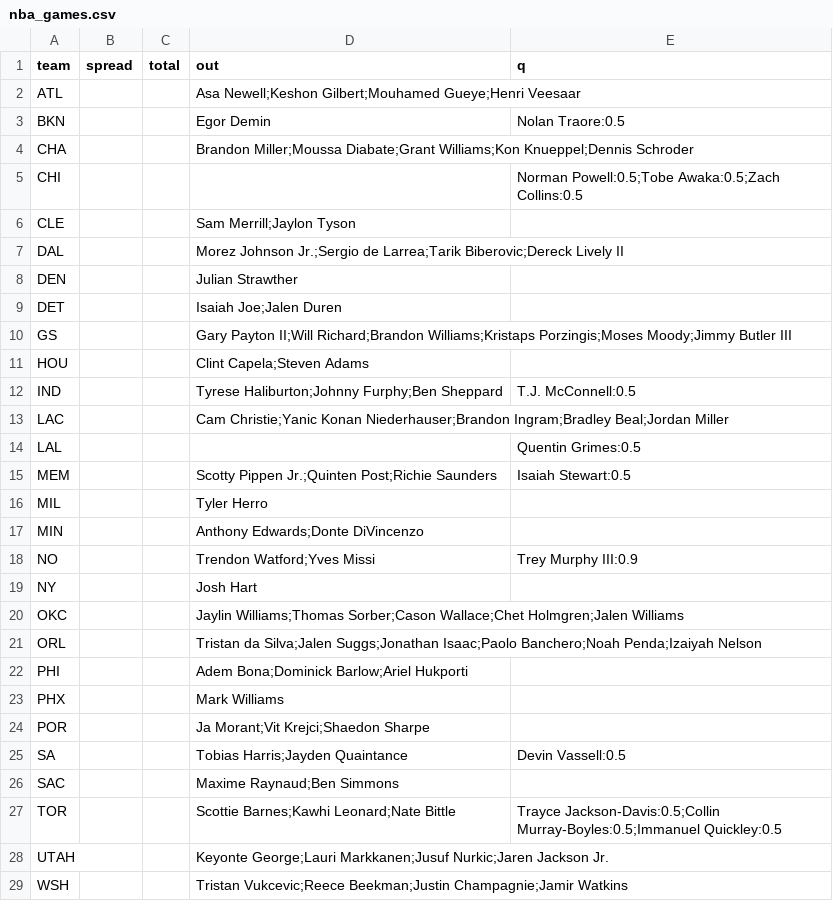
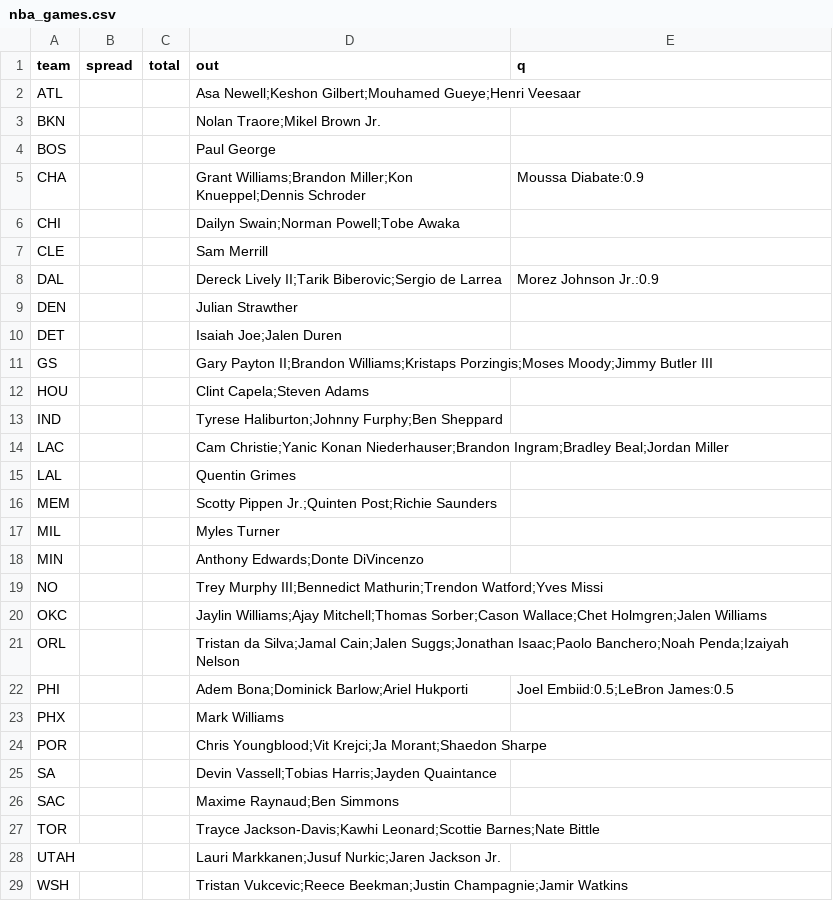
Before and after one commit to jmattingly30/betdesk, a CSV file: models/injuries/nba_games.csv, drawn as a sheet.

```diff
--- a/models/injuries/nba_games.csv
+++ b/models/injuries/nba_games.csv
@@ -2,28 +2,28 @@ team,spread,total,out,q
 ATL,,,Asa Newell;Keshon Gilbert;Mouhamed Gueye;Henri Veesaar,
-BKN,,,Egor Demin,Nolan Traore:0.5
-CHA,,,Brandon Miller;Moussa Diabate;Grant Williams;Kon Knueppel;Dennis Schroder,
-CHI,,,,Norman Powell:0.5;Tobe Awaka:0.5;Zach Collins:0.5
-CLE,,,Sam Merrill;Jaylon Tyson,
-DAL,,,Morez Johnson Jr.;Sergio de Larrea;Tarik Biberovic;Dereck Lively II,
+BKN,,,Nolan Traore;Mikel Brown Jr.,
+BOS,,,Paul George,
+CHA,,,Grant Williams;Brandon Miller;Kon Knueppel;Dennis Schroder,Moussa Diabate:0.9
+CHI,,,Dailyn Swain;Norman Powell;Tobe Awaka,
+CLE,,,Sam Merrill,
+DAL,,,Dereck Lively II;Tarik Biberovic;Sergio de Larrea,Morez Johnson Jr.:0.9
 DEN,,,Julian Strawther,
 DET,,,Isaiah Joe;Jalen Duren,
-GS,,,Gary Payton II;Will Richard;Brandon Williams;Kristaps Porzingis;Moses Moody;Jimmy Butler III,
+GS,,,Gary Payton II;Brandon Williams;Kristaps Porzingis;Moses Moody;Jimmy Butler III,
 HOU,,,Clint Capela;Steven Adams,
-IND,,,Tyrese Haliburton;Johnny Furphy;Ben Sheppard,T.J. McConnell:0.5
+IND,,,Tyrese Haliburton;Johnny Furphy;Ben Sheppard,
 LAC,,,Cam Christie;Yanic Konan Niederhauser;Brandon Ingram;Bradley Beal;Jordan Miller,
-LAL,,,,Quentin Grimes:0.5
-MEM,,,Scotty Pippen Jr.;Quinten Post;Richie Saunders,Isaiah Stewart:0.5
-MIL,,,Tyler Herro,
+LAL,,,Quentin Grimes,
+MEM,,,Scotty Pippen Jr.;Quinten Post;Richie Saunders,
+MIL,,,Myles Turner,
 MIN,,,Anthony Edwards;Donte DiVincenzo,
-NO,,,Trendon Watford;Yves Missi,Trey Murphy III:0.9
-NY,,,Josh Hart,
-OKC,,,Jaylin Williams;Thomas Sorber;Cason Wallace;Chet Holmgren;Jalen Williams,
-ORL,,,Tristan da Silva;Jalen Suggs;Jonathan Isaac;Paolo Banchero;Noah Penda;Izaiyah Nelson,
-PHI,,,Adem Bona;Dominick Barlow;Ariel Hukporti,
+NO,,,Trey Murphy III;Bennedict Mathurin;Trendon Watford;Yves Missi,
+OKC,,,Jaylin Williams;Ajay Mitchell;Thomas Sorber;Cason Wallace;Chet Holmgren;Jalen Williams,
+ORL,,,Tristan da Silva;Jamal Cain;Jalen Suggs;Jonathan Isaac;Paolo Banchero;Noah Penda;Izaiyah Nelson,
+PHI,,,Adem Bona;Dominick Barlow;Ariel Hukporti,Joel Embiid:0.5;LeBron James:0.5
 PHX,,,Mark Williams,
-POR,,,Ja Morant;Vit Krejci;Shaedon Sharpe,
-SA,,,Tobias Harris;Jayden Quaintance,Devin Vassell:0.5
+POR,,,Chris Youngblood;Vit Krejci;Ja Morant;Shaedon Sharpe,
+SA,,,Devin Vassell;Tobias Harris;Jayden Quaintance,
 SAC,,,Maxime Raynaud;Ben Simmons,
-TOR,,,Scottie Barnes;Kawhi Leonard;Nate Bittle,Trayce Jackson-Davis:0.5;Collin Murray-Boyles:0.5;Immanuel Quickley:0.5
-UTAH,,,Keyonte George;Lauri Markkanen;Jusuf Nurkic;Jaren Jackson Jr.,
+TOR,,,Trayce Jackson-Davis;Kawhi Leonard;Scottie Barnes;Nate Bittle,
+UTAH,,,Lauri Markkanen;Jusuf Nurkic;Jaren Jackson Jr.,
 WSH,,,Tristan Vukcevic;Reece Beekman;Justin Champagnie;Jamir Watkins,
```
Also changed, not shown: models/injuries/nfl_overrides.csv, 19 other files.
